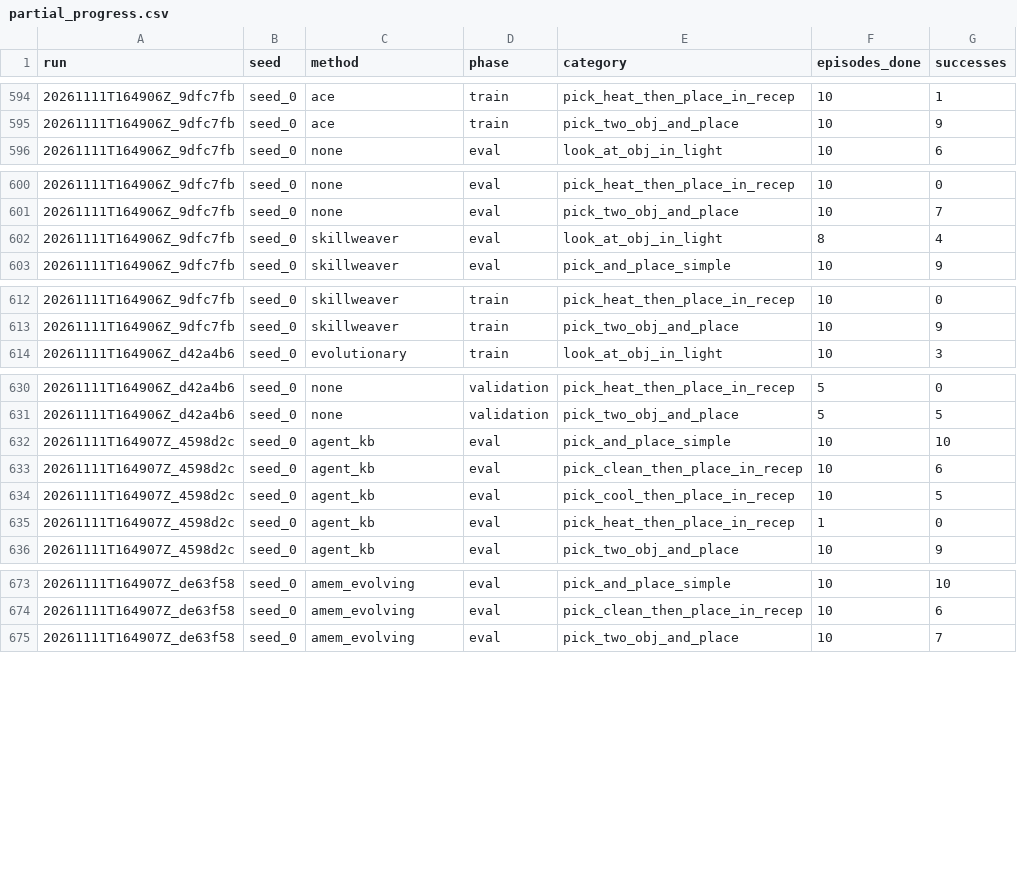
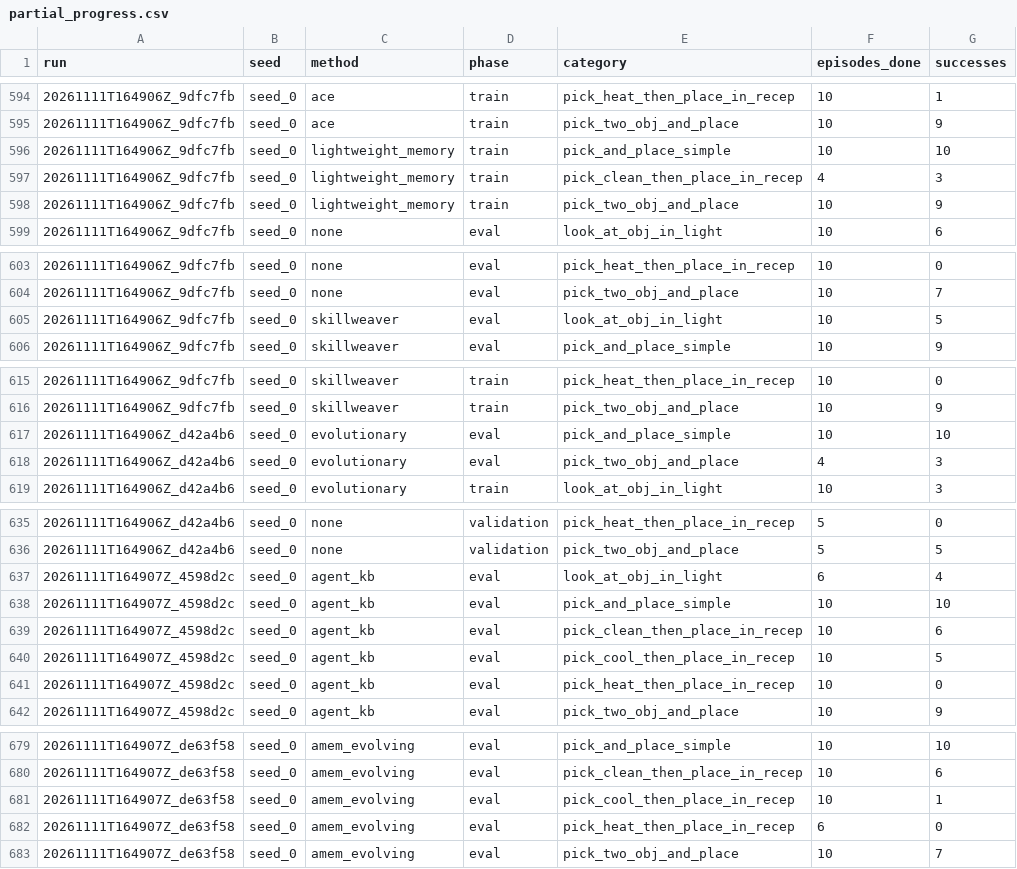
Before and after one commit to Vedant2100/evo-mem-bench, a CSV file: reports/bender/partial_progress.csv, drawn as a sheet; only a part is shown, gaps mark what is left out.

Commit message:
bender results update 2026-11-11 14:05

```diff
--- a/reports/bender/partial_progress.csv
+++ b/reports/bender/partial_progress.csv
@@ -595,2 +595,5 @@ run,seed,method,phase,category,episodes_done,successes
 20261111T164906Z_9dfc7fb,seed_0,ace,train,pick_two_obj_and_place,10,9
+20261111T164906Z_9dfc7fb,seed_0,lightweight_memory,train,pick_and_place_simple,10,10
+20261111T164906Z_9dfc7fb,seed_0,lightweight_memory,train,pick_clean_then_place_in_recep,4,3
+20261111T164906Z_9dfc7fb,seed_0,lightweight_memory,train,pick_two_obj_and_place,10,9
 20261111T164906Z_9dfc7fb,seed_0,none,eval,look_at_obj_in_light,10,6
@@ -601,3 +604,3 @@ run,seed,method,phase,category,episodes_done,successes
 20261111T164906Z_9dfc7fb,seed_0,none,eval,pick_two_obj_and_place,10,7
-20261111T164906Z_9dfc7fb,seed_0,skillweaver,eval,look_at_obj_in_light,8,4
+20261111T164906Z_9dfc7fb,seed_0,skillweaver,eval,look_at_obj_in_light,10,5
 20261111T164906Z_9dfc7fb,seed_0,skillweaver,eval,pick_and_place_simple,10,9
@@ -613,2 +616,4 @@ run,seed,method,phase,category,episodes_done,successes
 20261111T164906Z_9dfc7fb,seed_0,skillweaver,train,pick_two_obj_and_place,10,9
+20261111T164906Z_d42a4b6,seed_0,evolutionary,eval,pick_and_place_simple,10,10
+20261111T164906Z_d42a4b6,seed_0,evolutionary,eval,pick_two_obj_and_place,4,3
 20261111T164906Z_d42a4b6,seed_0,evolutionary,train,look_at_obj_in_light,10,3
@@ -631,2 +636,3 @@ run,seed,method,phase,category,episodes_done,successes
 20261111T164906Z_d42a4b6,seed_0,none,validation,pick_two_obj_and_place,5,5
+20261111T164907Z_4598d2c,seed_0,agent_kb,eval,look_at_obj_in_light,6,4
 20261111T164907Z_4598d2c,seed_0,agent_kb,eval,pick_and_place_simple,10,10
@@ -634,3 +640,3 @@ run,seed,method,phase,category,episodes_done,successes
 20261111T164907Z_4598d2c,seed_0,agent_kb,eval,pick_cool_then_place_in_recep,10,5
-20261111T164907Z_4598d2c,seed_0,agent_kb,eval,pick_heat_then_place_in_recep,1,0
+20261111T164907Z_4598d2c,seed_0,agent_kb,eval,pick_heat_then_place_in_recep,10,0
 20261111T164907Z_4598d2c,seed_0,agent_kb,eval,pick_two_obj_and_place,10,9
@@ -674,2 +680,4 @@ run,seed,method,phase,category,episodes_done,successes
 20261111T164907Z_de63f58,seed_0,amem_evolving,eval,pick_clean_then_place_in_recep,10,6
+20261111T164907Z_de63f58,seed_0,amem_evolving,eval,pick_cool_then_place_in_recep,10,1
+20261111T164907Z_de63f58,seed_0,amem_evolving,eval,pick_heat_then_place_in_recep,6,0
 20261111T164907Z_de63f58,seed_0,amem_evolving,eval,pick_two_obj_and_place,10,7
```
